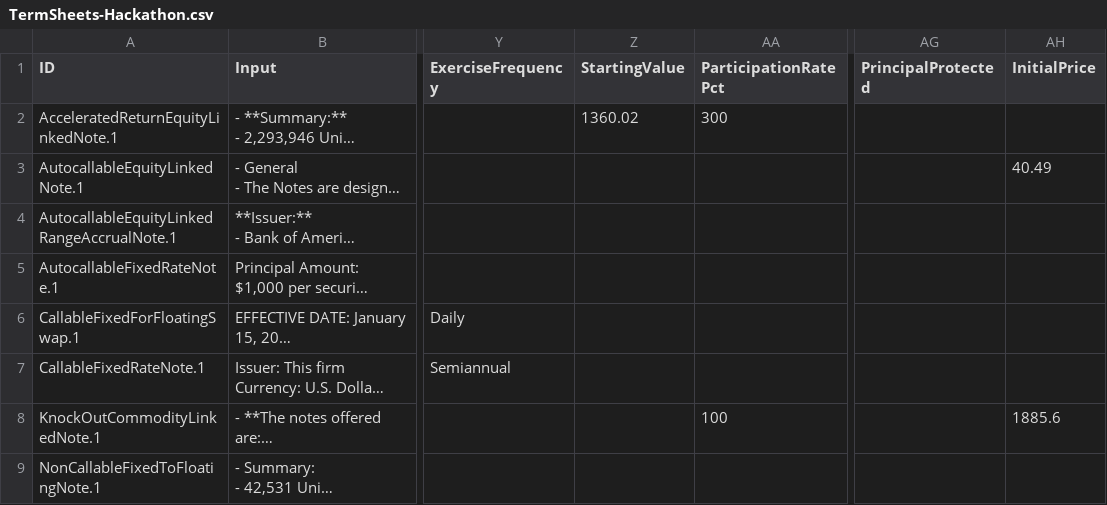
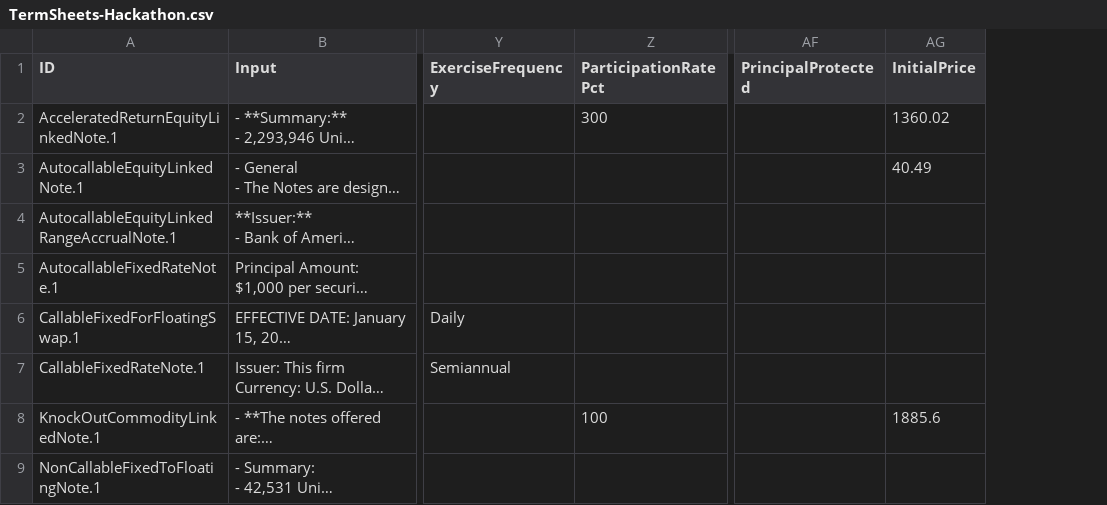
Before and after one commit to compatibl/hackathon-quantminds-2023, a CSV file: data/TermSheets-Hackathon.csv, drawn as a sheet; only a part is shown, gaps mark what is left out; long unchanged cells end in …; removed rows and columns are numbered as before the commit, all else as after; the diff names each change by its address in the sheet, - before the commit and + after, or states it on an @@ line.

Commit message:
Removed StartingValue, merged with InitialPrice.

```diff
--- a/data/TermSheets-Hackathon.csv
+++ b/data/TermSheets-Hackathon.csv
-column Z (StartingValue), row 2: 1360.02
-AG2 (InitialPrice): (empty)
+AG2 (InitialPrice): 1360.02
```
